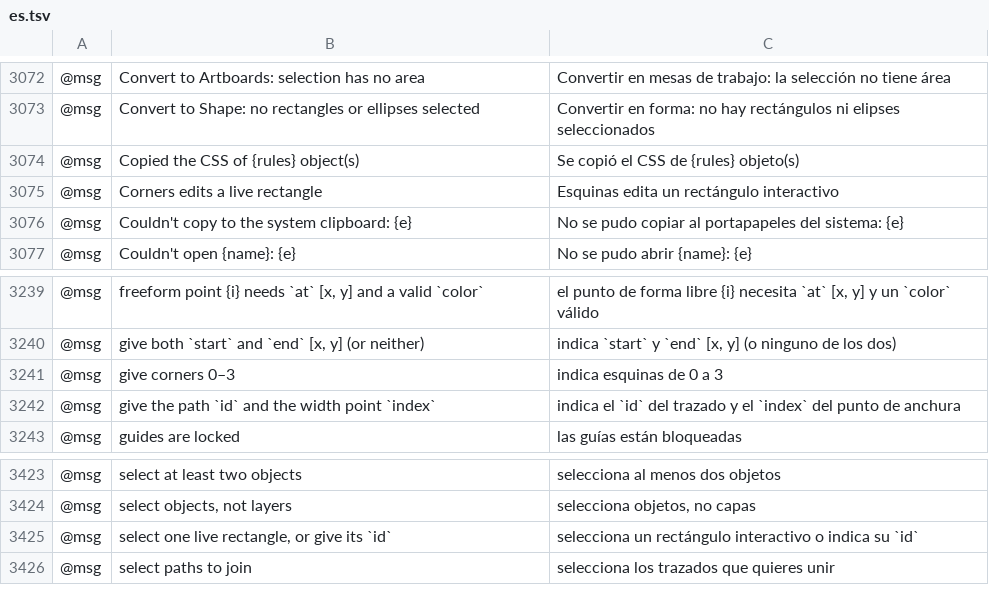
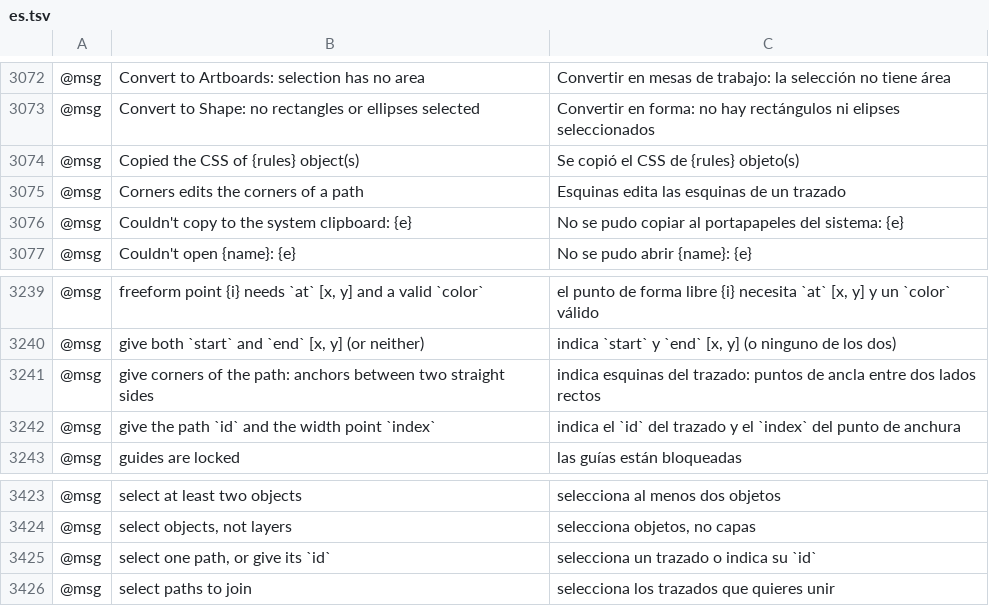
Before and after one commit to treeforjs/vectorcraft, a TSV file: crates/ui-egui/src/i18n/es.tsv, drawn as a sheet; only a part is shown, gaps mark what is left out; removed rows and columns are numbered as before the commit, all else as after; the diff names each change by its address in the sheet, - before the commit and + after, or states it on an @@ line.

Commit message:
Fix #511: Live Corners on any path's corners (stars, polygons, pen paths)
Corner widgets only ever showed on live rectangles: CornerWidgets::of bailed
out unless the selection's live shape was LiveShape::Rectangle, and
object.setLiveShape only edited rectangle radii. A star is a plain path, so it
had no widgets with either selection tool.

- geom::corners: the corners of any path (anchors without handles between two
  straight sides) and the path with them cut round, inverted round or
  chamfered, each corner a circle tangent to both sides, its radius no larger
  than takes the cut halfway along its shorter side. Rectangles now cut their
  corners with it (bit-identical anchors and layout).
- doc::corners::LiveCorners/set_corners: one model for a live rectangle's,
  a live polygon's (new radii/kinds) and any other path's corners (new
  LiveShape::Path keeping the uncut outline, plain again once nothing is cut);
  radii scale with transforms (Scale Corners) and stay circular.
- object.setLiveShape takes anchor indices for `corners` on any path; polygons
  keep a shared radius as their sides change.
- Widgets: Direct Selection on any path, Selection on live rectangles and
  polygons; placed on each corner's bisector, the drag follows it, the red
  limit outline marks corners at their own limit; the angle preference and
  View > Hide Corner Widget apply. Corners dialog and the Properties and
  Transform panels' Corner Radius (now on polygons too) work on them.
- Tests for the star, the polygon and a pen path in geom, doc, tools, engine
  and ui-egui; docs and ROADMAP.

```diff
--- a/crates/ui-egui/src/i18n/es.tsv
+++ b/crates/ui-egui/src/i18n/es.tsv
-B3075: Corners edits a live rectangle
+B3075: Corners edits the corners of a path
-C3075: Esquinas edita un rectángulo interactivo
+C3075: Esquinas edita las esquinas de un trazado
-row 3241: @msg | give corners 0–3 | indica esquinas de 0 a 3
+row 3241: @msg | give corners of the path: anchors between two straight sides | indica esquinas del trazado: puntos de ancla entre dos lados rectos
-B3425: select one live rectangle, or give its `id`
+B3425: select one path, or give its `id`
-C3425: selecciona un rectángulo interactivo o indica…
+C3425: selecciona un trazado o indica…
```
Also changed, not shown: 23 other files.
